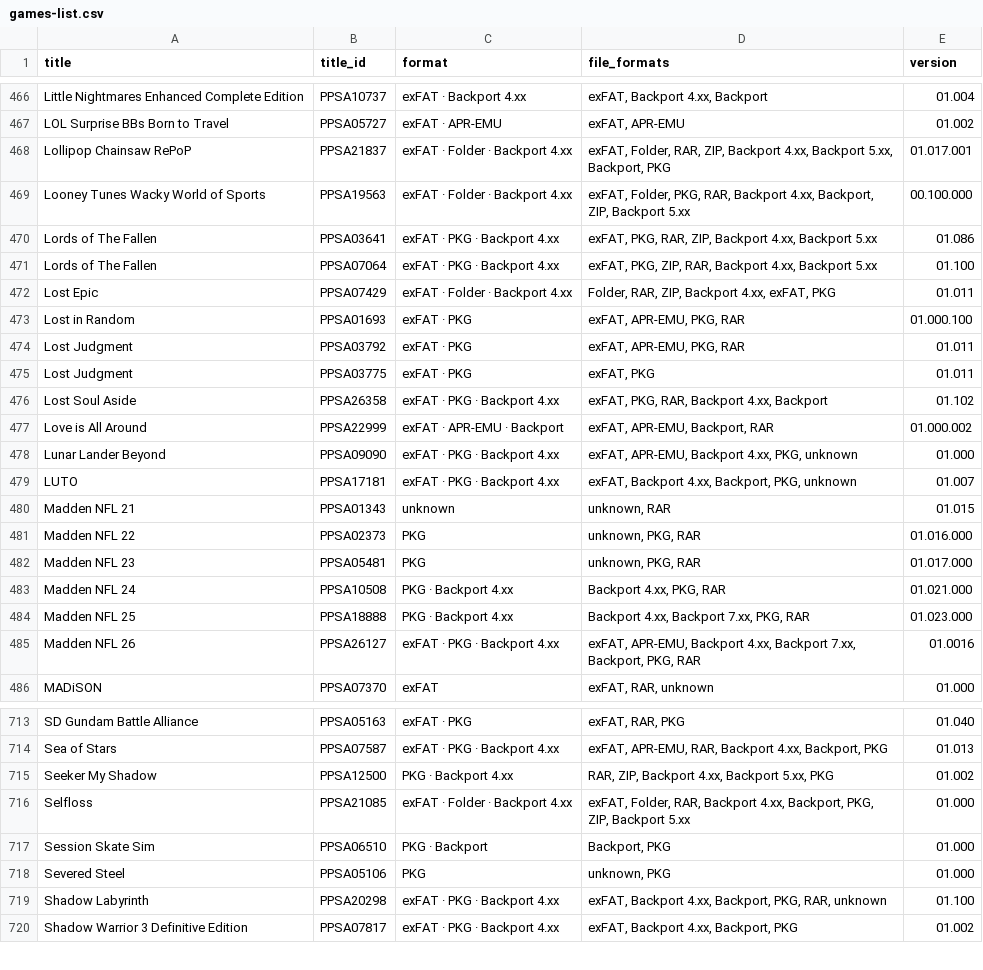
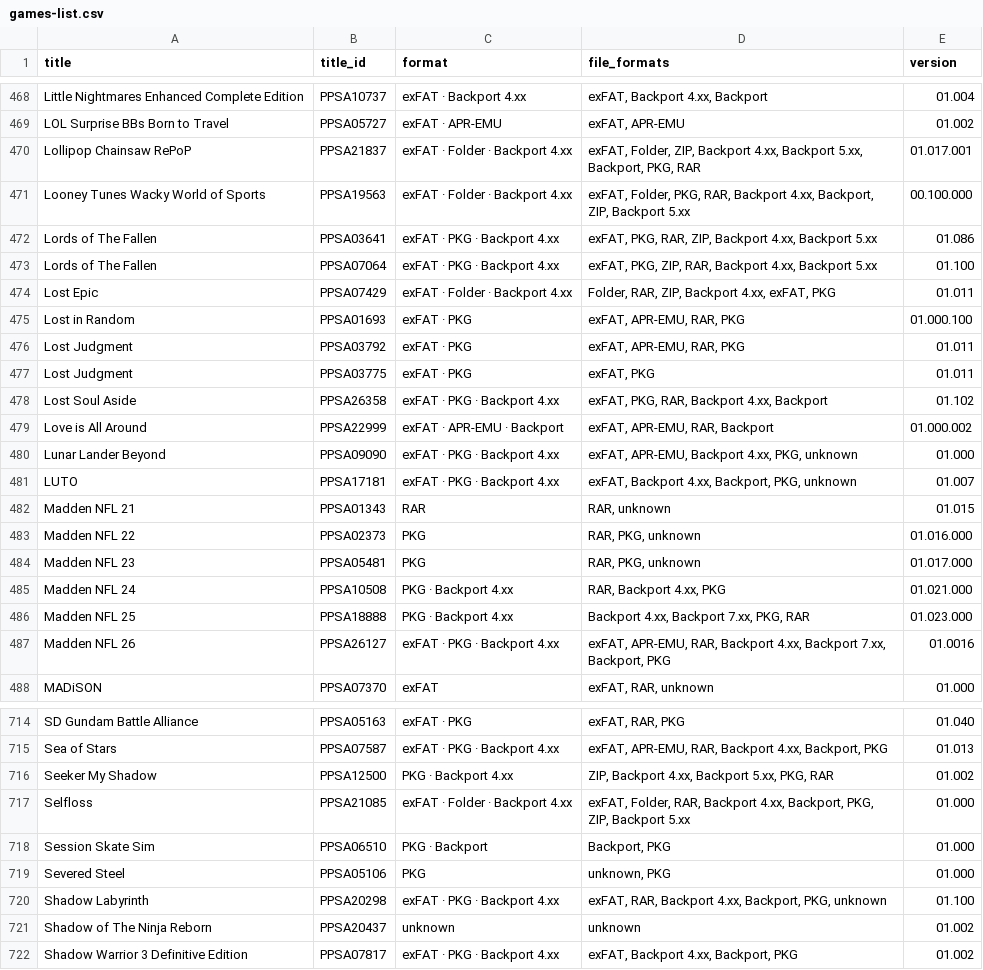
Before and after one commit to Jamzi94/catalog-V2, a CSV file: games-list.csv, drawn as a sheet; only a part is shown, gaps mark what is left out; the diff covers the shown part only.

```diff
--- a/games-list.csv
+++ b/games-list.csv
@@ -467,3 +469,3 @@ Little Nightmares Enhanced Complete Edition,PPSA10737,exFAT · Backport 4.xx,"ex
 LOL Surprise BBs Born to Travel,PPSA05727,exFAT · APR-EMU,"exFAT, APR-EMU",01.002
-Lollipop Chainsaw RePoP,PPSA21837,exFAT · Folder · Backport 4.xx,"exFAT, Folder, RAR, ZIP, Backport 4.xx, Backport 5.xx, Backport, PKG",01.017.001
+Lollipop Chainsaw RePoP,PPSA21837,exFAT · Folder · Backport 4.xx,"exFAT, Folder, ZIP, Backport 4.xx, Backport 5.xx, Backport, PKG, RAR",01.017.001
 Looney Tunes Wacky World of Sports,PPSA19563,exFAT · Folder · Backport 4.xx,"exFAT, Folder, PKG, RAR, Backport 4.xx, Backport, ZIP, Backport 5.xx",00.100.000
@@ -472,15 +474,15 @@ Lords of The Fallen,PPSA07064,exFAT · PKG · Backport 4.xx,"exFAT, PKG, ZIP, RA
 Lost Epic,PPSA07429,exFAT · Folder · Backport 4.xx,"Folder, RAR, ZIP, Backport 4.xx, exFAT, PKG",01.011
-Lost in Random,PPSA01693,exFAT · PKG,"exFAT, APR-EMU, PKG, RAR",01.000.100
-Lost Judgment,PPSA03792,exFAT · PKG,"exFAT, APR-EMU, PKG, RAR",01.011
+Lost in Random,PPSA01693,exFAT · PKG,"exFAT, APR-EMU, RAR, PKG",01.000.100
+Lost Judgment,PPSA03792,exFAT · PKG,"exFAT, APR-EMU, RAR, PKG",01.011
 Lost Judgment,PPSA03775,exFAT · PKG,"exFAT, PKG",01.011
 Lost Soul Aside,PPSA26358,exFAT · PKG · Backport 4.xx,"exFAT, PKG, RAR, Backport 4.xx, Backport",01.102
-Love is All Around,PPSA22999,exFAT · APR-EMU · Backport,"exFAT, APR-EMU, Backport, RAR",01.000.002
+Love is All Around,PPSA22999,exFAT · APR-EMU · Backport,"exFAT, APR-EMU, RAR, Backport",01.000.002
 Lunar Lander Beyond,PPSA09090,exFAT · PKG · Backport 4.xx,"exFAT, APR-EMU, Backport 4.xx, PKG, unknown",01.000
 LUTO,PPSA17181,exFAT · PKG · Backport 4.xx,"exFAT, Backport 4.xx, Backport, PKG, unknown",01.007
-Madden NFL 21,PPSA01343,unknown,"unknown, RAR",01.015
-Madden NFL 22,PPSA02373,PKG,"unknown, PKG, RAR",01.016.000
-Madden NFL 23,PPSA05481,PKG,"unknown, PKG, RAR",01.017.000
-Madden NFL 24,PPSA10508,PKG · Backport 4.xx,"Backport 4.xx, PKG, RAR",01.021.000
+Madden NFL 21,PPSA01343,RAR,"RAR, unknown",01.015
+Madden NFL 22,PPSA02373,PKG,"RAR, PKG, unknown",01.016.000
+Madden NFL 23,PPSA05481,PKG,"RAR, PKG, unknown",01.017.000
+Madden NFL 24,PPSA10508,PKG · Backport 4.xx,"RAR, Backport 4.xx, PKG",01.021.000
 Madden NFL 25,PPSA18888,PKG · Backport 4.xx,"Backport 4.xx, Backport 7.xx, PKG, RAR",01.023.000
-Madden NFL 26,PPSA26127,exFAT · PKG · Backport 4.xx,"exFAT, APR-EMU, Backport 4.xx, Backport 7.xx, Backport, PKG, RAR",01.0016
+Madden NFL 26,PPSA26127,exFAT · PKG · Backport 4.xx,"exFAT, APR-EMU, RAR, Backport 4.xx, Backport 7.xx, Backport, PKG",01.0016
 MADiSON,PPSA07370,exFAT,"exFAT, RAR, unknown",01.000
@@ -714,3 +715,3 @@ SD Gundam Battle Alliance,PPSA05163,exFAT · PKG,"exFAT, RAR, PKG",01.040
 Sea of Stars,PPSA07587,exFAT · PKG · Backport 4.xx,"exFAT, APR-EMU, RAR, Backport 4.xx, Backport, PKG",01.013
-Seeker My Shadow,PPSA12500,PKG · Backport 4.xx,"RAR, ZIP, Backport 4.xx, Backport 5.xx, PKG",01.002
+Seeker My Shadow,PPSA12500,PKG · Backport 4.xx,"ZIP, Backport 4.xx, Backport 5.xx, PKG, RAR",01.002
 Selfloss,PPSA21085,exFAT · Folder · Backport 4.xx,"exFAT, Folder, RAR, Backport 4.xx, Backport, PKG, ZIP, Backport 5.xx",01.000
@@ -718,3 +719,4 @@ Session Skate Sim,PPSA06510,PKG · Backport,"Backport, PKG",01.000
 Severed Steel,PPSA05106,PKG,"unknown, PKG",01.000
-Shadow Labyrinth,PPSA20298,exFAT · PKG · Backport 4.xx,"exFAT, Backport 4.xx, Backport, PKG, RAR, unknown",01.100
+Shadow Labyrinth,PPSA20298,exFAT · PKG · Backport 4.xx,"exFAT, RAR, Backport 4.xx, Backport, PKG, unknown",01.100
+Shadow of The Ninja Reborn,PPSA20437,unknown,unknown,01.002
 Shadow Warrior 3 Definitive Edition,PPSA07817,exFAT · PKG · Backport 4.xx,"exFAT, Backport 4.xx, Backport, PKG",01.002
```
Also changed, not shown: 6 added rows, 4 removed rows and 132 edited cells elsewhere in this file, 7 other files.
